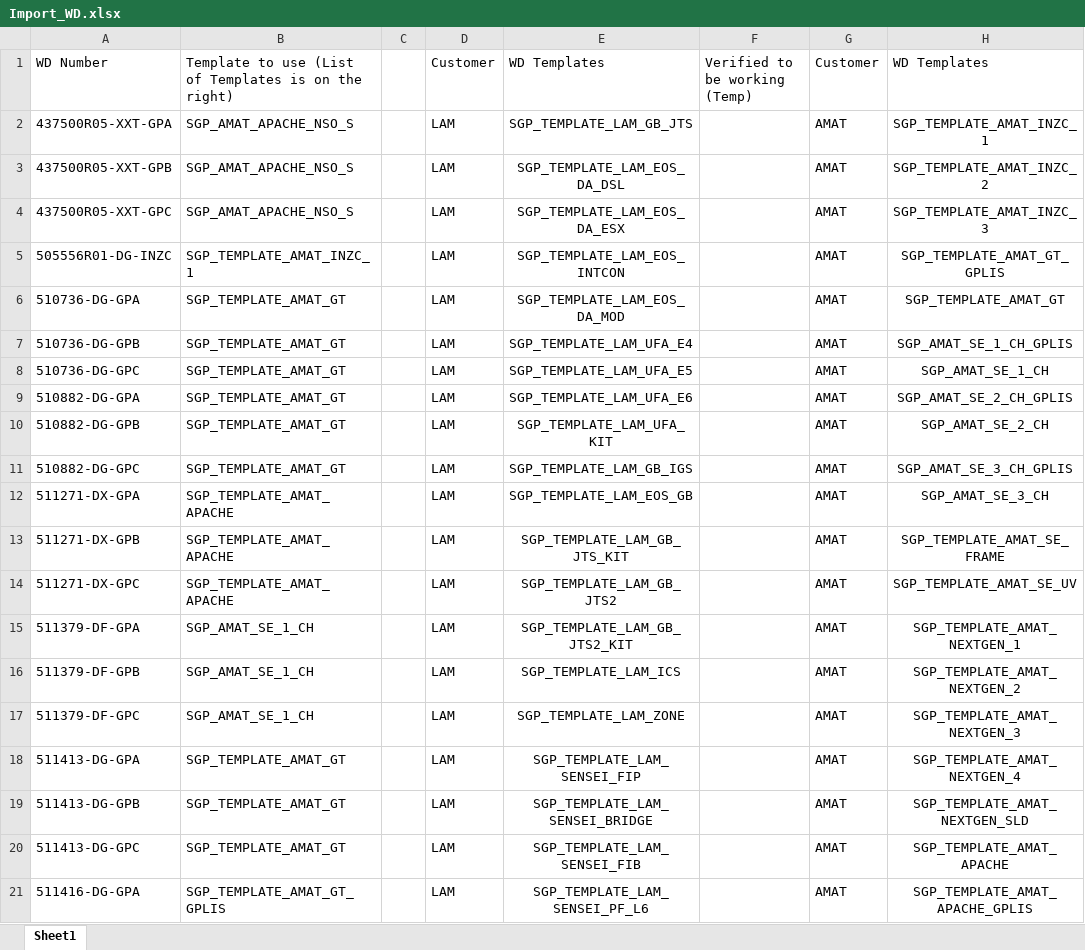
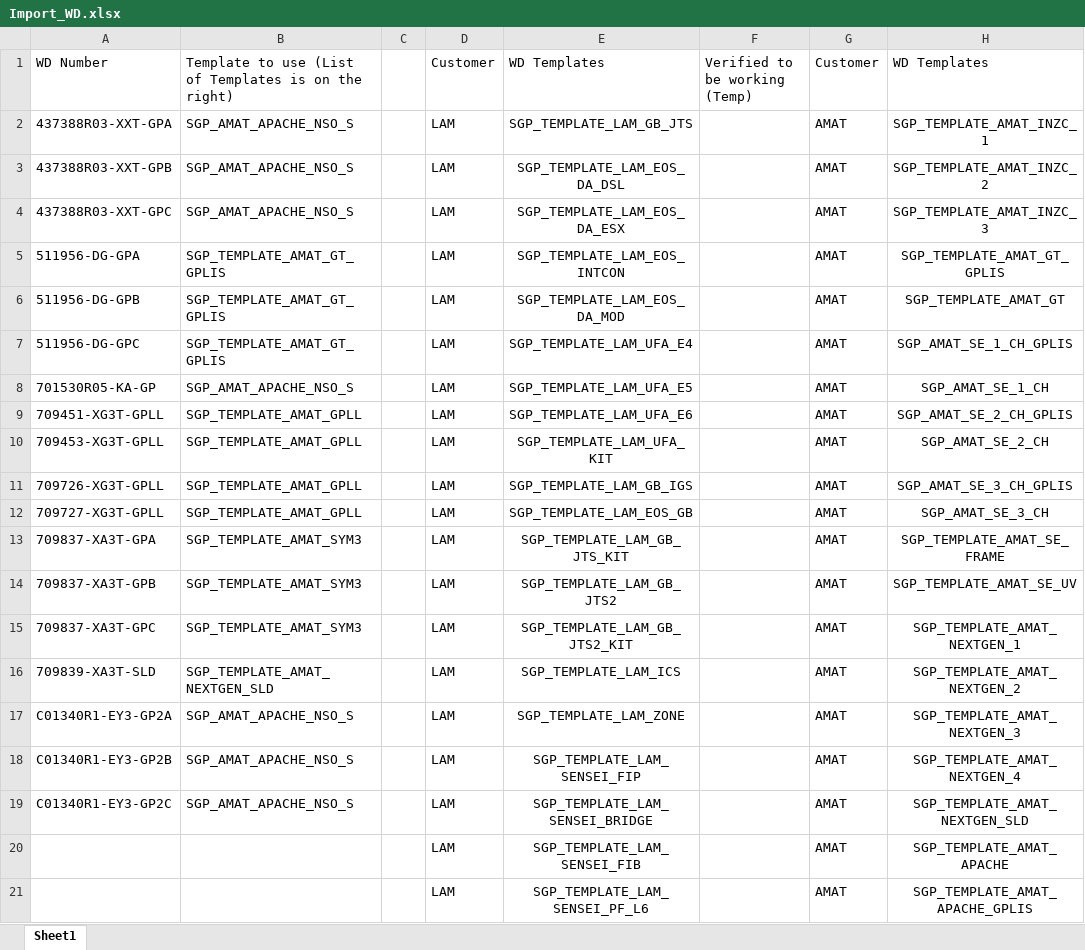
Before and after one commit to gptaccessatwork-code/WD-Create-FBDI, an Excel workbook: Import_WD.xlsx, sheet Sheet1, drawn as a sheet; only a part is shown; values as stored, in another font and other column widths than the file's, no borders; the diff covers the shown part only; the diff names each change by its address in the sheet, - before the commit and + after, or states it on an @@ line.

```diff
--- a/Import_WD.xlsx (sheet Sheet1)
+++ b/Import_WD.xlsx (sheet Sheet1)
-A2: 437500R05-XXT-GPA
+A2: 437388R03-XXT-GPA
-A3: 437500R05-XXT-GPB
+A3: 437388R03-XXT-GPB
-A4: 437500R05-XXT-GPC
+A4: 437388R03-XXT-GPC
-A5: 505556R01-DG-INZC
+A5: 511956-DG-GPA
-B5: SGP_TEMPLATE_AMAT_INZC_1
+B5: SGP_TEMPLATE_AMAT_GT_GPLIS
-A6: 510736-DG-GPA
+A6: 511956-DG-GPB
-B6:B7: SGP_TEMPLATE_AMAT_GT
+B6:B7: SGP_TEMPLATE_AMAT_GT_GPLIS
-A7: 510736-DG-GPB
+A7: 511956-DG-GPC
-A8: 510736-DG-GPC
+A8: 701530R05-KA-GP
-B8: SGP_TEMPLATE_AMAT_GT
+B8: SGP_AMAT_APACHE_NSO_S
-A9: 510882-DG-GPA
+A9: 709451-XG3T-GPLL
-B9:B11: SGP_TEMPLATE_AMAT_GT
+B9:B11: SGP_TEMPLATE_AMAT_GPLL
-A10: 510882-DG-GPB
+A10: 709453-XG3T-GPLL
-A11: 510882-DG-GPC
+A11: 709726-XG3T-GPLL
-A12: 511271-DX-GPA
+A12: 709727-XG3T-GPLL
-B12: SGP_TEMPLATE_AMAT_APACHE
+B12: SGP_TEMPLATE_AMAT_GPLL
-A13: 511271-DX-GPB
+A13: 709837-XA3T-GPA
-B13:B14: SGP_TEMPLATE_AMAT_APACHE
+B13:B14: SGP_TEMPLATE_AMAT_SYM3
-A14: 511271-DX-GPC
+A14: 709837-XA3T-GPB
-A15: 511379-DF-GPA
+A15: 709837-XA3T-GPC
-B15: SGP_AMAT_SE_1_CH
+B15: SGP_TEMPLATE_AMAT_SYM3
-A16: 511379-DF-GPB
+A16: 709839-XA3T-SLD
-B16: SGP_AMAT_SE_1_CH
+B16: SGP_TEMPLATE_AMAT_NEXTGEN_SLD
-A17: 511379-DF-GPC
+A17: C01340R1-EY3-GP2A
-B17: SGP_AMAT_SE_1_CH
+B17: SGP_AMAT_APACHE_NSO_S
-A18: 511413-DG-GPA
+A18: C01340R1-EY3-GP2B
-B18:B19: SGP_TEMPLATE_AMAT_GT
+B18:B19: SGP_AMAT_APACHE_NSO_S
-A19: 511413-DG-GPB
+A19: C01340R1-EY3-GP2C
-A20: 511413-DG-GPC
+A20: (empty)
-B20: SGP_TEMPLATE_AMAT_GT
+B20: (empty)
-A21: 511416-DG-GPA
+A21: (empty)
-B21: SGP_TEMPLATE_AMAT_GT_GPLIS
+B21: (empty)
```
Also changed, not shown: 64 removed rows and 22 edited cells elsewhere in this sheet, 2 other files.
